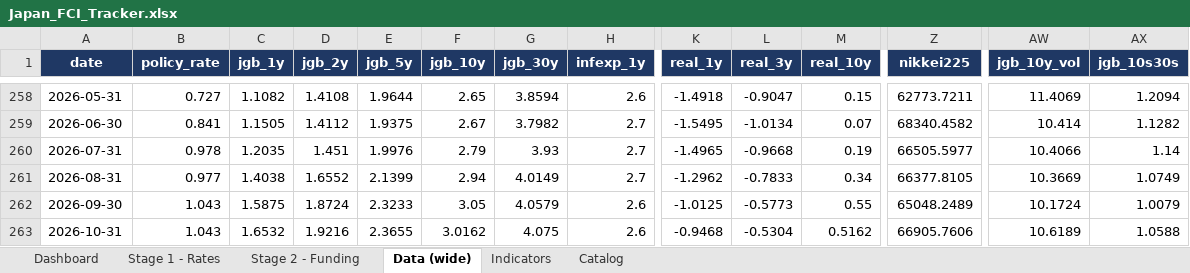
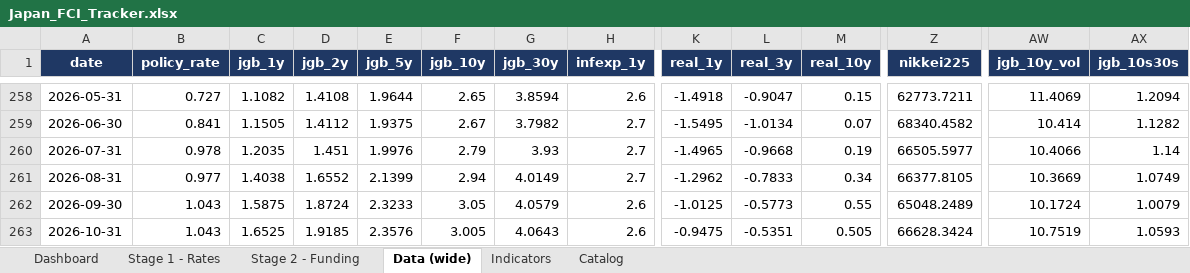
Before and after one commit to LY069/Japan-Financial-Condition-Tracker, an Excel workbook: Japan_FCI_Tracker.xlsx, sheet Data (wide), drawn as a sheet; only a part is shown, gaps mark what is left out; values as stored, in another font and other column widths than the file's, no borders; the diff names each change by its address in the sheet, - before the commit and + after, or states it on an @@ line.

```diff
--- a/Japan_FCI_Tracker.xlsx (sheet Data (wide))
+++ b/Japan_FCI_Tracker.xlsx (sheet Data (wide))
-C263 (jgb_1y): 1.6532
+C263 (jgb_1y): 1.6525
-D263 (jgb_2y): 1.9216
+D263 (jgb_2y): 1.9185
-E263 (jgb_5y): 2.3655
+E263 (jgb_5y): 2.3576
-F263 (jgb_10y): 3.0162
+F263 (jgb_10y): 3.005
-G263 (jgb_30y): 4.075
+G263 (jgb_30y): 4.0643
-K263 (real_1y): -0.9468
+K263 (real_1y): -0.9475
-L263 (real_3y): -0.5304
+L263 (real_3y): -0.5351
-M263 (real_10y): 0.5162
+M263 (real_10y): 0.505
-Z263 (nikkei225): 66905.7606
+Z263 (nikkei225): 66628.3424
-AW263 (jgb_10y_vol): 10.6189
+AW263 (jgb_10y_vol): 10.7519
-AX263 (jgb_10s30s): 1.0588
+AX263 (jgb_10s30s): 1.0593
```
Also changed, not shown: sheet Indicators, sheet Stage 1 - Rates, sheet Stage 2 - Funding, hidden cells, Japan_ML_Tracker.xlsx, 5 other files.
